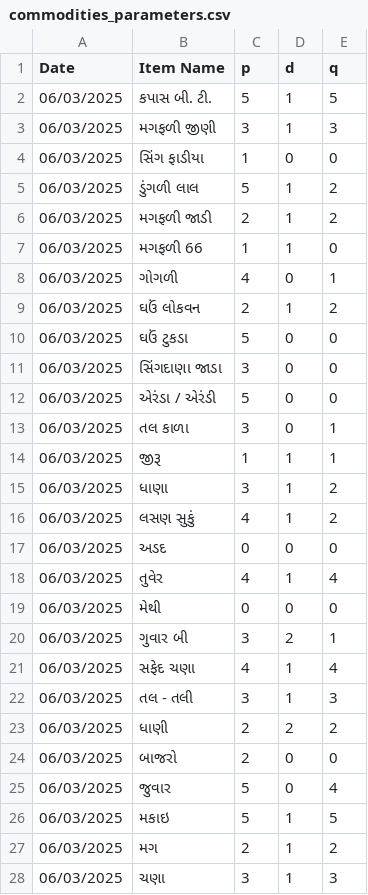
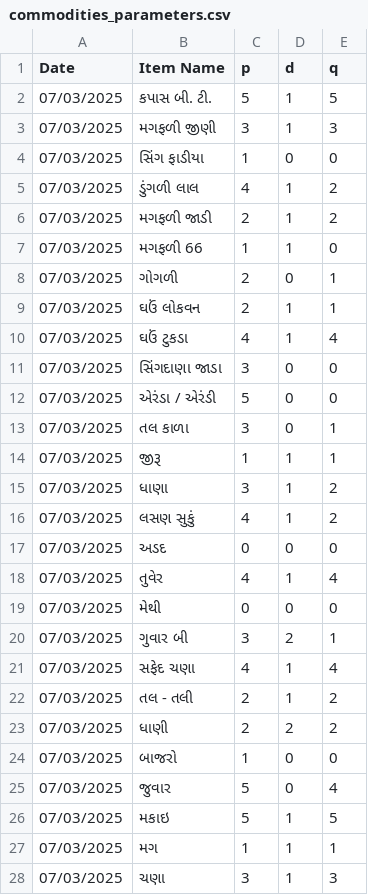
Before and after one commit to darshil511/APMC-price-predictor, a CSV file: ml_models/commodities_saved_models/commodities_parameters.csv, drawn as a sheet; only a part is shown; the diff covers the shown part only.

```diff
--- a/ml_models/commodities_saved_models/commodities_parameters.csv
+++ b/ml_models/commodities_saved_models/commodities_parameters.csv
@@ -1,28 +1,28 @@
 Date,Item Name,p,d,q
-06/03/2025,કપાસ બી. ટી.,5,1,5
-06/03/2025,મગફળી જીણી,3,1,3
-06/03/2025,સિંગ ફાડીયા,1,0,0
-06/03/2025,ડુંગળી લાલ,5,1,2
-06/03/2025,મગફળી જાડી,2,1,2
-06/03/2025,મગફળી 66,1,1,0
-06/03/2025,ગોગળી,4,0,1
-06/03/2025,ઘઉં લોકવન,2,1,2
-06/03/2025,ઘઉં ટુકડા,5,0,0
-06/03/2025,સિંગદાણા જાડા,3,0,0
-06/03/2025,એરંડા / એરંડી,5,0,0
-06/03/2025,તલ કાળા,3,0,1
-06/03/2025,જીરૂ,1,1,1
-06/03/2025,ધાણા,3,1,2
-06/03/2025,લસણ સુકું,4,1,2
-06/03/2025,અડદ,0,0,0
-06/03/2025,તુવેર,4,1,4
-06/03/2025,મેથી,0,0,0
-06/03/2025,ગુવાર બી,3,2,1
-06/03/2025,સફેદ ચણા,4,1,4
-06/03/2025,તલ - તલી,3,1,3
-06/03/2025,ધાણી,2,2,2
-06/03/2025,બાજરો,2,0,0
-06/03/2025,જુવાર,5,0,4
-06/03/2025,મકાઇ,5,1,5
-06/03/2025,મગ,2,1,2
-06/03/2025,ચણા,3,1,3
+07/03/2025,કપાસ બી. ટી.,5,1,5
+07/03/2025,મગફળી જીણી,3,1,3
+07/03/2025,સિંગ ફાડીયા,1,0,0
+07/03/2025,ડુંગળી લાલ,4,1,2
+07/03/2025,મગફળી જાડી,2,1,2
+07/03/2025,મગફળી 66,1,1,0
+07/03/2025,ગોગળી,2,0,1
+07/03/2025,ઘઉં લોકવન,2,1,1
+07/03/2025,ઘઉં ટુકડા,4,1,4
+07/03/2025,સિંગદાણા જાડા,3,0,0
+07/03/2025,એરંડા / એરંડી,5,0,0
+07/03/2025,તલ કાળા,3,0,1
+07/03/2025,જીરૂ,1,1,1
+07/03/2025,ધાણા,3,1,2
+07/03/2025,લસણ સુકું,4,1,2
+07/03/2025,અડદ,0,0,0
+07/03/2025,તુવેર,4,1,4
+07/03/2025,મેથી,0,0,0
+07/03/2025,ગુવાર બી,3,2,1
+07/03/2025,સફેદ ચણા,4,1,4
+07/03/2025,તલ - તલી,2,1,2
+07/03/2025,ધાણી,2,2,2
+07/03/2025,બાજરો,1,0,0
+07/03/2025,જુવાર,5,0,4
+07/03/2025,મકાઇ,5,1,5
+07/03/2025,મગ,1,1,1
+07/03/2025,ચણા,3,1,3
```
Also changed, not shown: 35 edited cells elsewhere in this file, data/commodities/commodities_price_data.csv, 12 other files.
